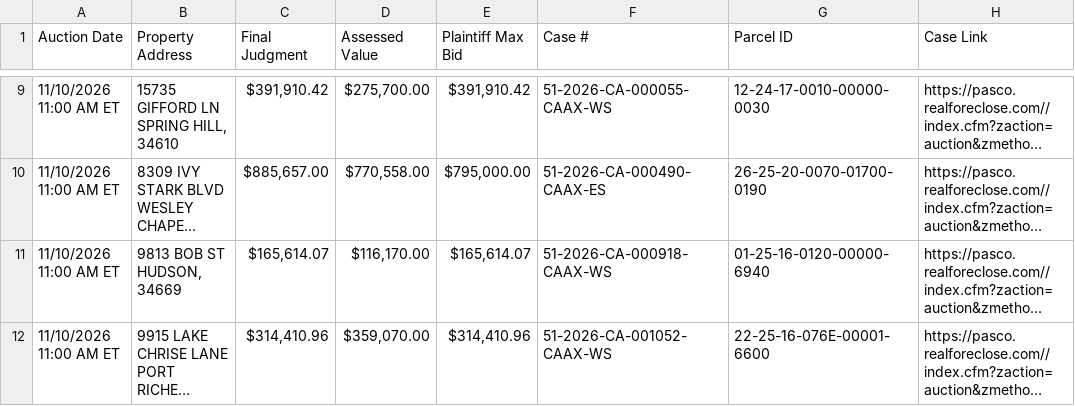
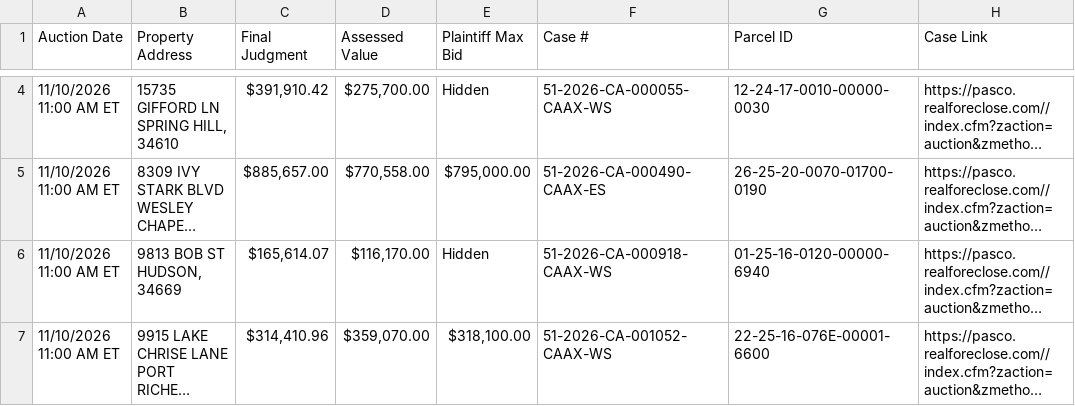
Before and after one commit to figlesias7/realforeclose-pasco, a CSV file: data/active_foreclosures.csv, drawn as a sheet; only a part is shown, gaps mark what is left out; long unchanged cells end in …; addresses are those after the commit; the diff covers the shown part only; the diff names each change by its address in the sheet, - before the commit and + after, or states it on an @@ line.

```diff
--- a/data/active_foreclosures.csv
+++ b/data/active_foreclosures.csv
-E4 (Plaintiff Max Bid): $391,910.42
+E4 (Plaintiff Max Bid): Hidden
-E6 (Plaintiff Max Bid): $165,614.07
+E6 (Plaintiff Max Bid): Hidden
-E7 (Plaintiff Max Bid): $314,410.96
+E7 (Plaintiff Max Bid): $318,100.00
```
Also changed, not shown: 5 removed rows and 17 edited cells elsewhere in this file, data/all_seen.csv, data/event_log.csv, 3 other files.
